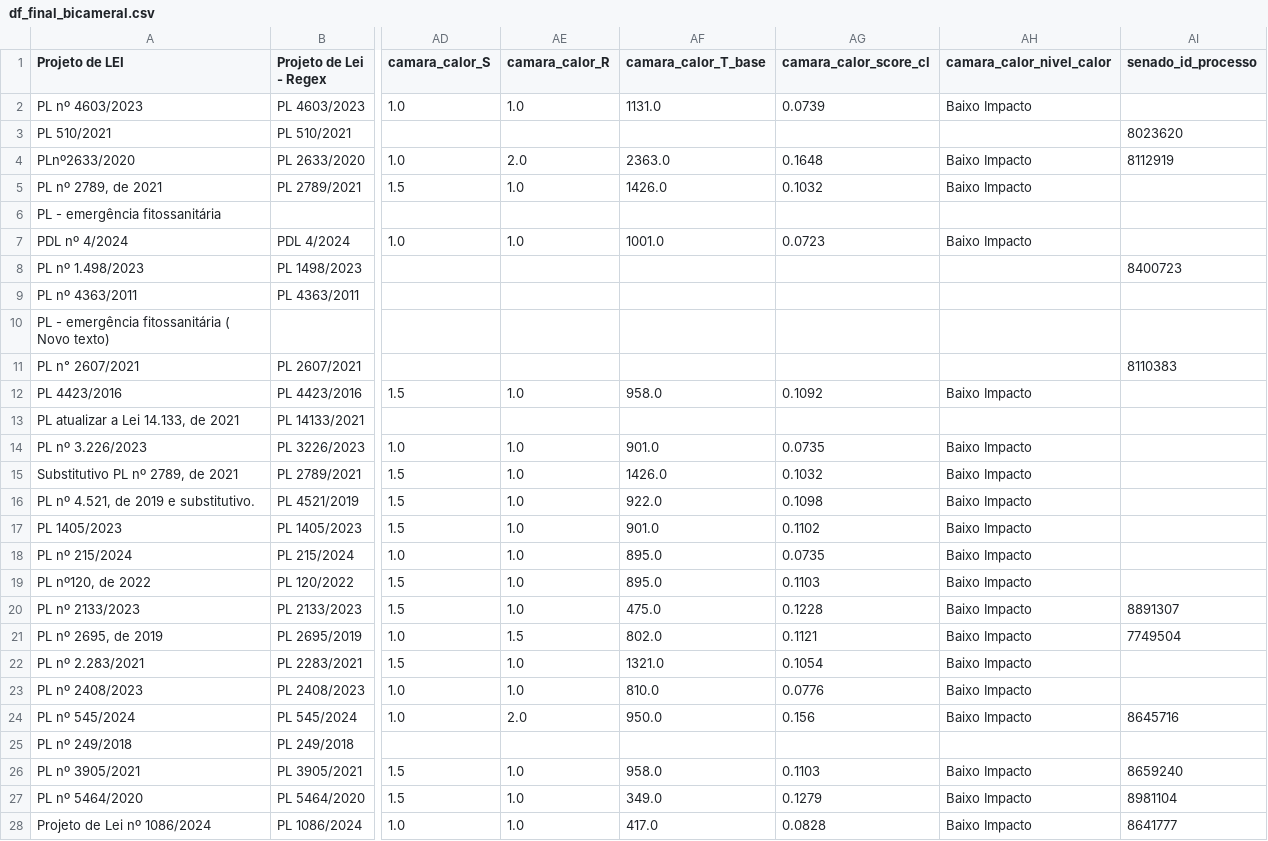
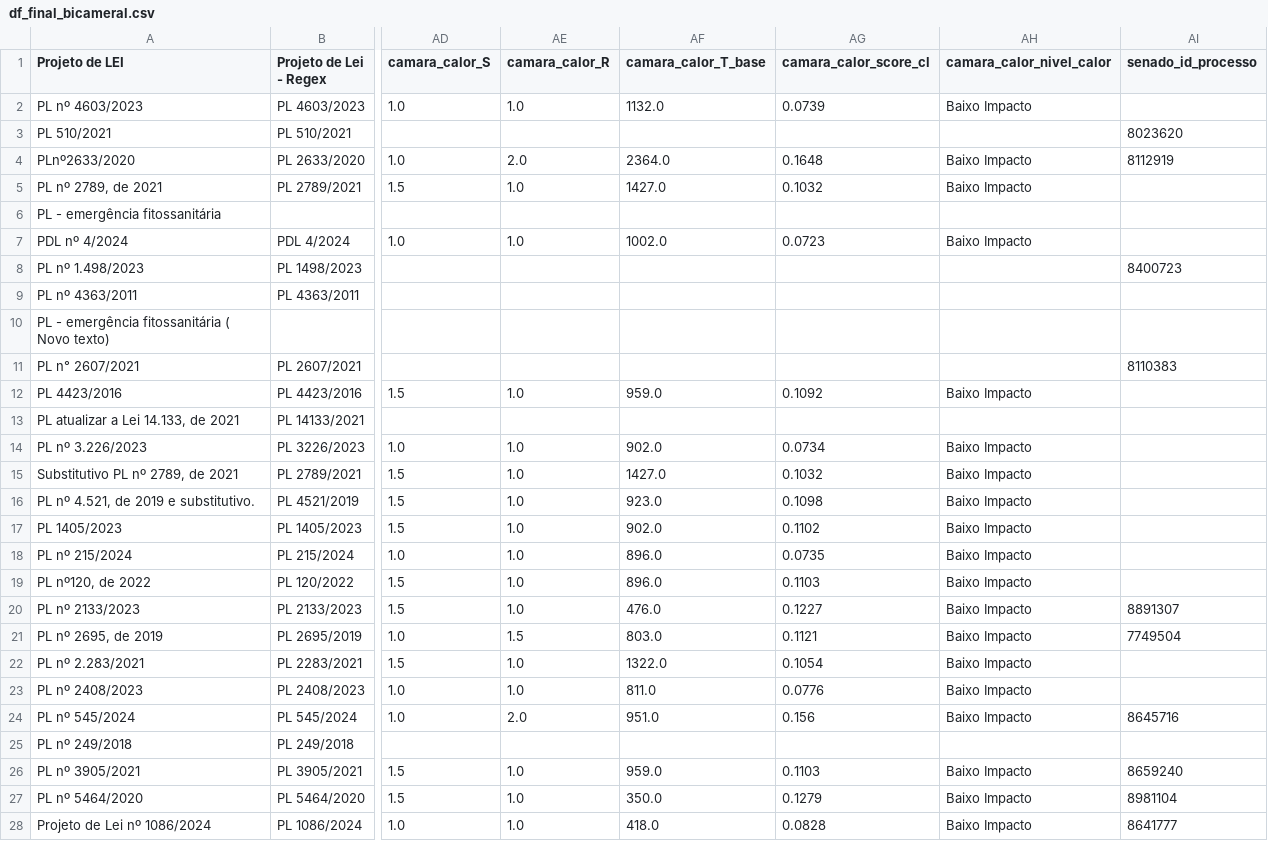
Before and after one commit to lab-dados-seges/monitoramento-parlamentar-delog-v2, a CSV file: data/df_final_bicameral.csv, drawn as a sheet; only a part is shown, gaps mark what is left out; the diff covers the shown part only; the diff names each change by its address in the sheet, - before the commit and + after, or states it on an @@ line.

```diff
--- a/data/df_final_bicameral.csv
+++ b/data/df_final_bicameral.csv
-AF2 (camara_calor_T_base): 1131.0
+AF2 (camara_calor_T_base): 1132.0
-AF4 (camara_calor_T_base): 2363.0
+AF4 (camara_calor_T_base): 2364.0
-AF5 (camara_calor_T_base): 1426.0
+AF5 (camara_calor_T_base): 1427.0
-AF7 (camara_calor_T_base): 1001.0
+AF7 (camara_calor_T_base): 1002.0
-AF12 (camara_calor_T_base): 958.0
+AF12 (camara_calor_T_base): 959.0
-AF14 (camara_calor_T_base): 901.0
+AF14 (camara_calor_T_base): 902.0
-AG14 (camara_calor_score_cl): 0.0735
+AG14 (camara_calor_score_cl): 0.0734
-AF15 (camara_calor_T_base): 1426.0
+AF15 (camara_calor_T_base): 1427.0
-AF16 (camara_calor_T_base): 922.0
+AF16 (camara_calor_T_base): 923.0
-AF17 (camara_calor_T_base): 901.0
+AF17 (camara_calor_T_base): 902.0
-AF18:AF19 (camara_calor_T_base): 895.0
+AF18:AF19 (camara_calor_T_base): 896.0
-AF20 (camara_calor_T_base): 475.0
+AF20 (camara_calor_T_base): 476.0
-AG20 (camara_calor_score_cl): 0.1228
+AG20 (camara_calor_score_cl): 0.1227
-AF21 (camara_calor_T_base): 802.0
+AF21 (camara_calor_T_base): 803.0
-AF22 (camara_calor_T_base): 1321.0
+AF22 (camara_calor_T_base): 1322.0
-AF23 (camara_calor_T_base): 810.0
+AF23 (camara_calor_T_base): 811.0
-AF24 (camara_calor_T_base): 950.0
+AF24 (camara_calor_T_base): 951.0
-AF26 (camara_calor_T_base): 958.0
+AF26 (camara_calor_T_base): 959.0
-AF27 (camara_calor_T_base): 349.0
+AF27 (camara_calor_T_base): 350.0
-AF28 (camara_calor_T_base): 417.0
+AF28 (camara_calor_T_base): 418.0
```
Also changed, not shown: 47 edited cells elsewhere in this file.
